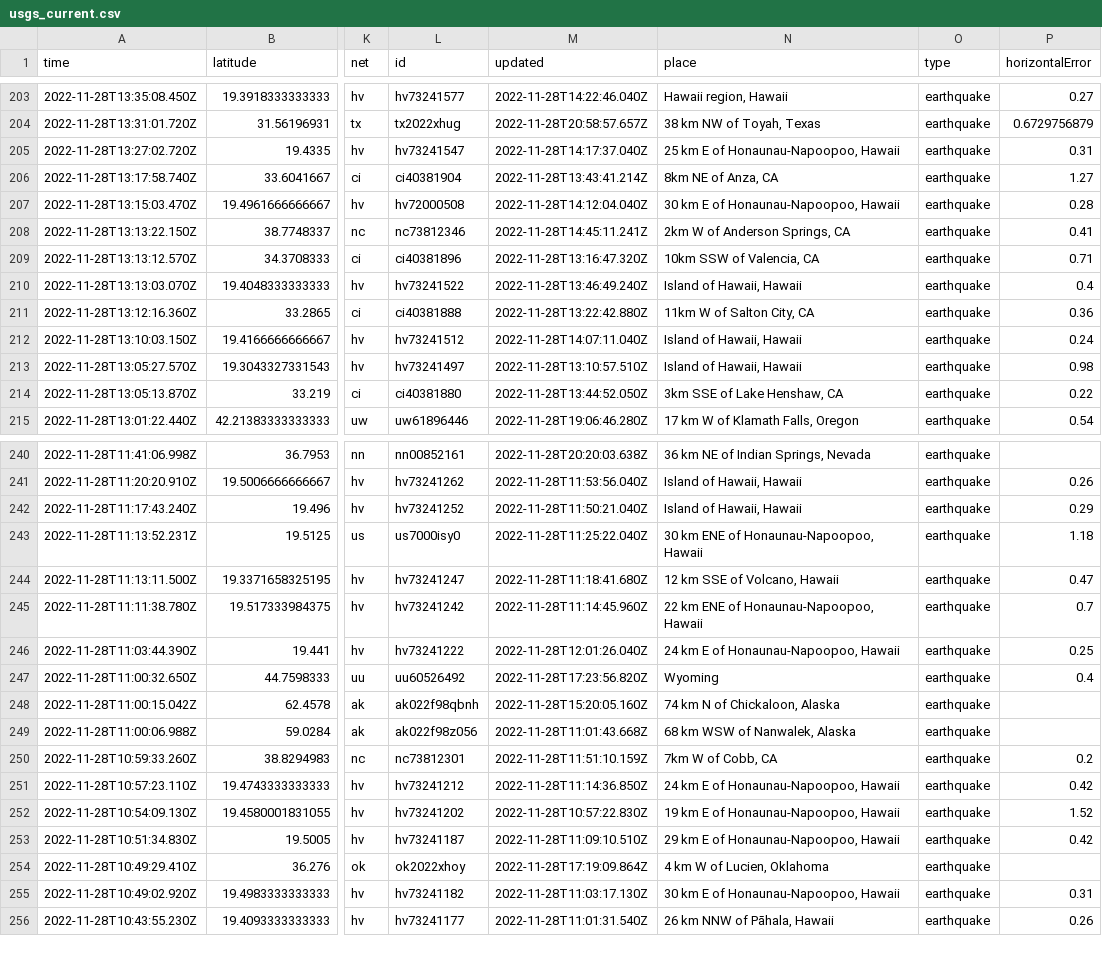
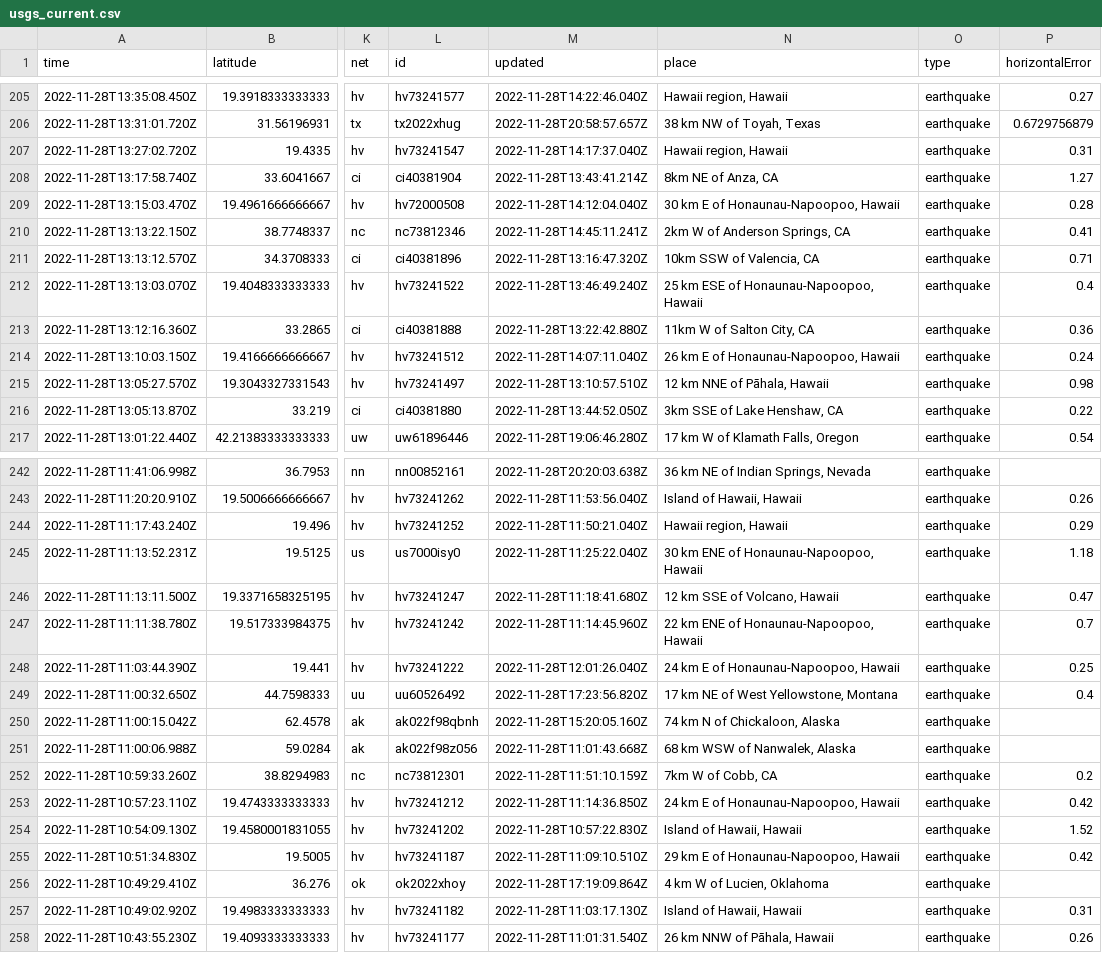
Before and after one commit to marypasciak/nicar-2022-github-actions, a CSV file: usgs_current.csv, drawn as a sheet; only a part is shown, gaps mark what is left out; addresses are those after the commit; the diff covers the shown part only; the diff names each change by its address in the sheet, - before the commit and + after, or states it on an @@ line.

```diff
--- a/usgs_current.csv
+++ b/usgs_current.csv
-N207 (place): 25 km E of Honaunau-Napoopoo, Hawaii
+N207 (place): Hawaii region, Hawaii
-N212 (place): Island of Hawaii, Hawaii
+N212 (place): 25 km ESE of Honaunau-Napoopoo, Hawaii
-N214 (place): Island of Hawaii, Hawaii
+N214 (place): 26 km E of Honaunau-Napoopoo, Hawaii
-N215 (place): Island of Hawaii, Hawaii
+N215 (place): 12 km NNE of Pāhala, Hawaii
-N244 (place): Island of Hawaii, Hawaii
+N244 (place): Hawaii region, Hawaii
-N249 (place): Wyoming
+N249 (place): 17 km NE of West Yellowstone, Montana
-N254 (place): 19 km E of Honaunau-Napoopoo, Hawaii
+N254 (place): Island of Hawaii, Hawaii
-N257 (place): 30 km E of Honaunau-Napoopoo, Hawaii
+N257 (place): Island of Hawaii, Hawaii
```
Also changed, not shown: 3 added rows, 1 removed row and 56 edited cells elsewhere in this file.
